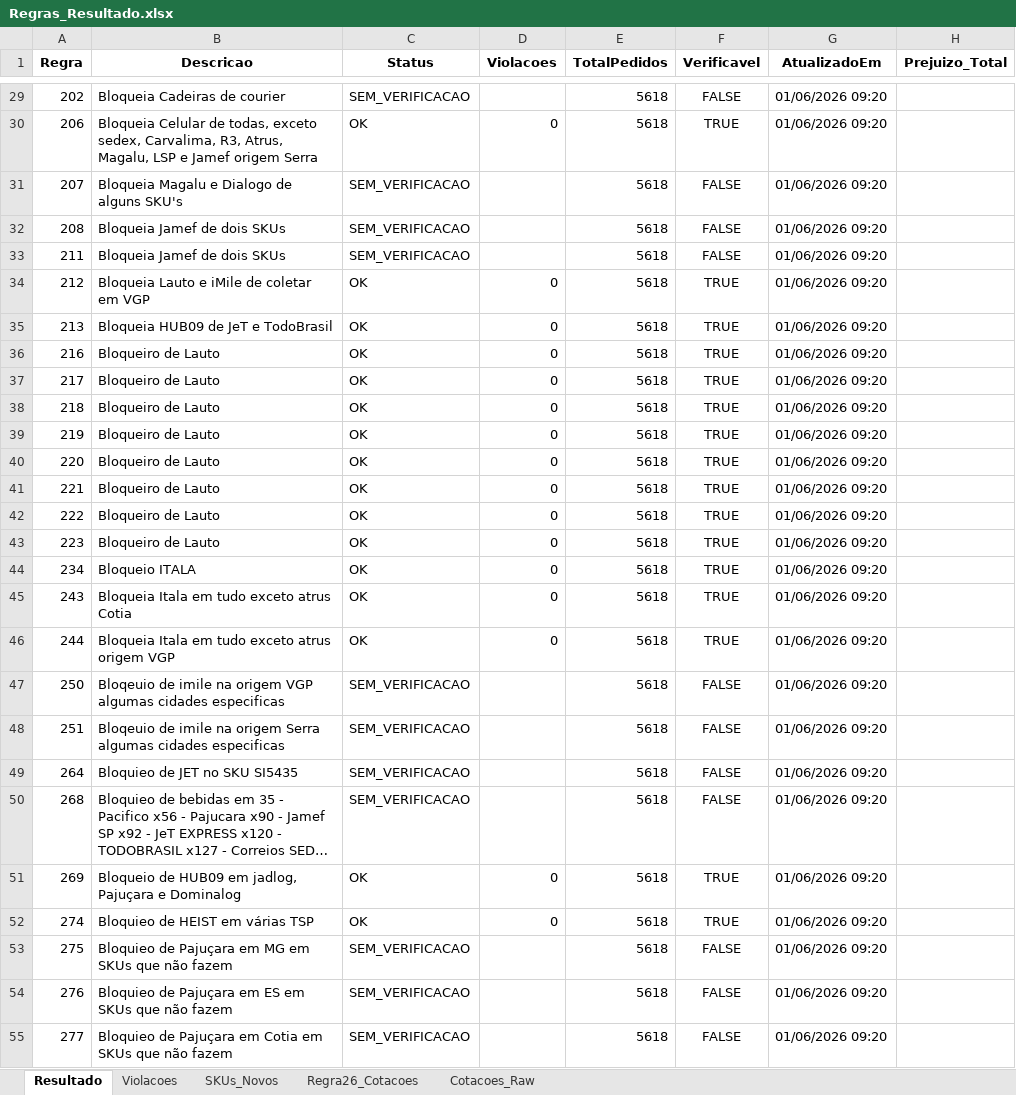
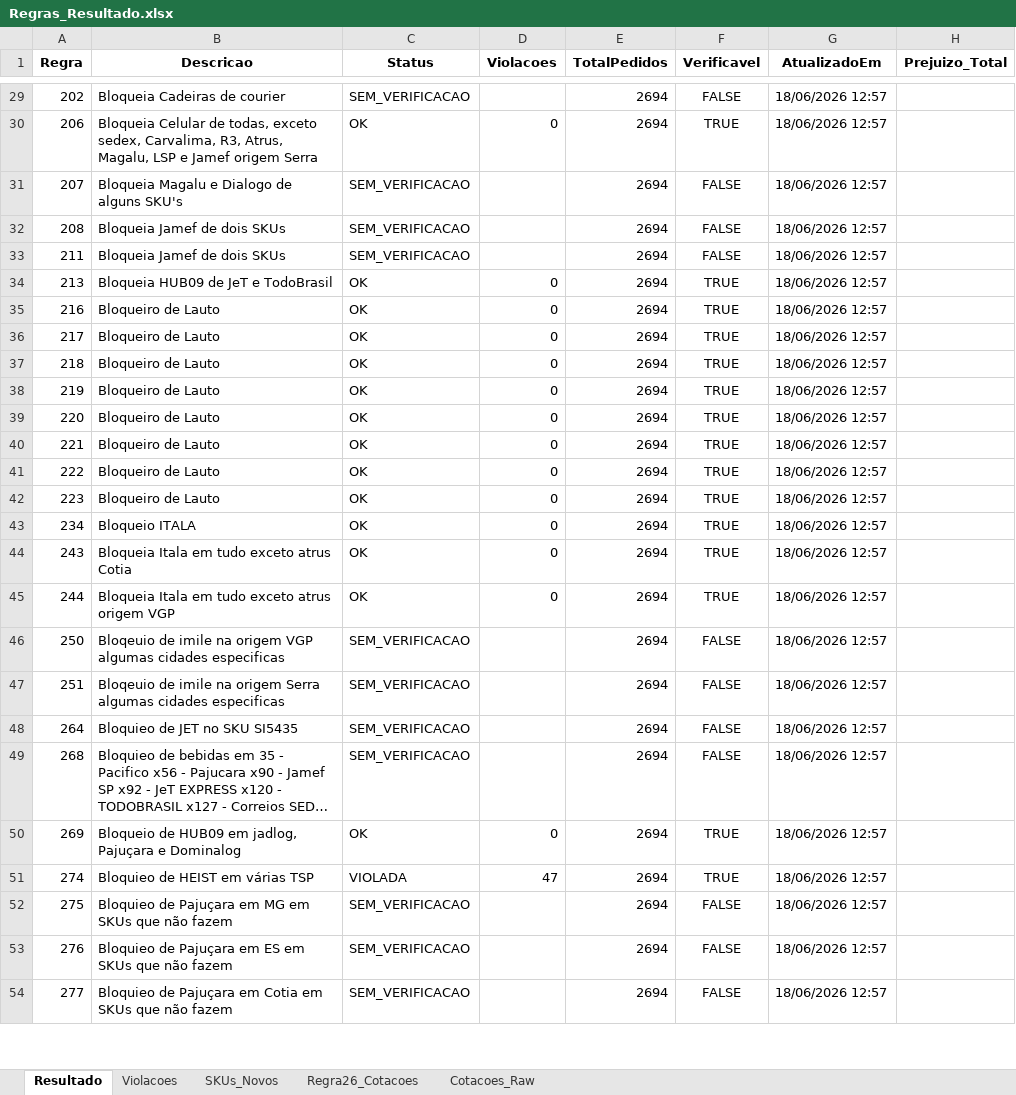
Before and after one commit to Renato-Donadel/monitor-pedidos, an Excel workbook: data/Regras_Resultado.xlsx, sheet Resultado, drawn as a sheet; only a part is shown, gaps mark what is left out; long unchanged cells end in …; values as stored, in another font and other column widths than the file's, no borders; removed rows and columns are numbered as before the commit, all else as after; the diff covers the shown part only; the diff names each change by its address in the sheet, - before the commit and + after, or states it on an @@ line.

```diff
--- a/data/Regras_Resultado.xlsx (sheet Resultado)
+++ b/data/Regras_Resultado.xlsx (sheet Resultado)
-E29:E33 (TotalPedidos): 5618
+E29:E33 (TotalPedidos): 2694
-G29:G33 (AtualizadoEm): 01/06/2026 09:20
+G29:G33 (AtualizadoEm): 18/06/2026 12:57
-row 34: 212 | Bloqueia Lauto e iMile de coletar em VGP | OK | 0 | 5618 | TRUE | 01/06/2026 09:20
-E34:E54 (TotalPedidos): 5618
+E34:E54 (TotalPedidos): 2694
-G34:G54 (AtualizadoEm): 01/06/2026 09:20
+G34:G54 (AtualizadoEm): 18/06/2026 12:57
-C51 (Status): OK
+C51 (Status): VIOLADA
-D51 (Violacoes): 0
+D51 (Violacoes): 47
```
Also changed, not shown: 1 added row and 213 edited cells elsewhere in this sheet, sheet Cotacoes_Raw, sheet Regra26_Cotacoes, sheet Violacoes, sheet SKUs_Novos, 3 other files.
